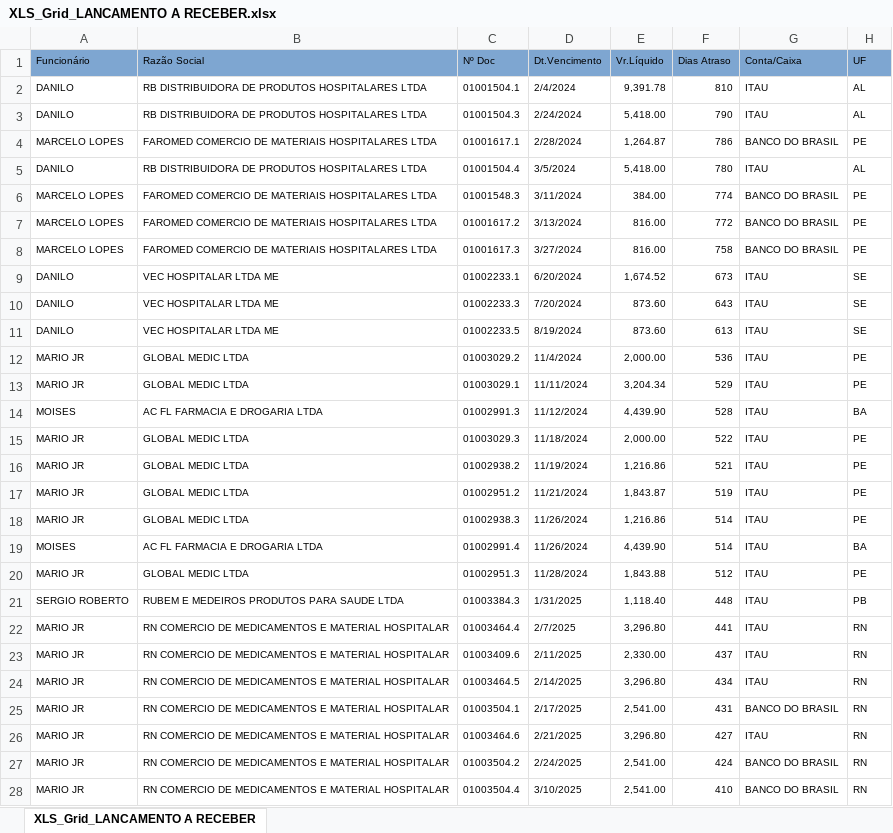
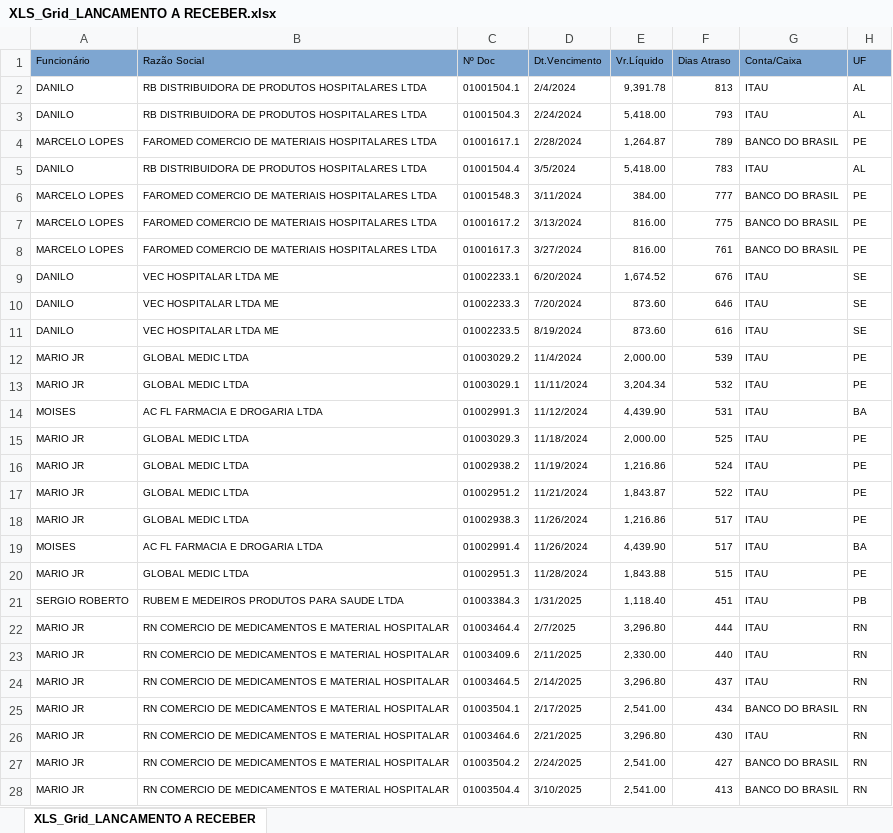
Before and after one commit to fabiosilvavendas-byte/CRM_Medtextil2.0, an Excel workbook: dados/XLS_Grid_LANCAMENTO A RECEBER.xlsx, sheet XLS_Grid_LANCAMENTO A RECEBER, drawn as a sheet; only a part is shown; values as stored, in another font and other column widths than the file's, no borders; the diff covers the shown part only; the diff names each change by its address in the sheet, - before the commit and + after, or states it on an @@ line.

Commit message:
Add files via upload

```diff
--- a/dados/XLS_Grid_LANCAMENTO A RECEBER.xlsx (sheet XLS_Grid_LANCAMENTO A RECEBER)
+++ b/dados/XLS_Grid_LANCAMENTO A RECEBER.xlsx (sheet XLS_Grid_LANCAMENTO A RECEBER)
-F2 (Dias Atraso): 810
+F2 (Dias Atraso): 813
-F3 (Dias Atraso): 790
+F3 (Dias Atraso): 793
-F4 (Dias Atraso): 786
+F4 (Dias Atraso): 789
-F5 (Dias Atraso): 780
+F5 (Dias Atraso): 783
-F6 (Dias Atraso): 774
+F6 (Dias Atraso): 777
-F7 (Dias Atraso): 772
+F7 (Dias Atraso): 775
-F8 (Dias Atraso): 758
+F8 (Dias Atraso): 761
-F9 (Dias Atraso): 673
+F9 (Dias Atraso): 676
-F10 (Dias Atraso): 643
+F10 (Dias Atraso): 646
-F11 (Dias Atraso): 613
+F11 (Dias Atraso): 616
-F12 (Dias Atraso): 536
+F12 (Dias Atraso): 539
-F13 (Dias Atraso): 529
+F13 (Dias Atraso): 532
-F14 (Dias Atraso): 528
+F14 (Dias Atraso): 531
-F15 (Dias Atraso): 522
+F15 (Dias Atraso): 525
-F16 (Dias Atraso): 521
+F16 (Dias Atraso): 524
-F17 (Dias Atraso): 519
+F17 (Dias Atraso): 522
-F18:F19 (Dias Atraso): 514
+F18:F19 (Dias Atraso): 517
-F20 (Dias Atraso): 512
+F20 (Dias Atraso): 515
-F21 (Dias Atraso): 448
+F21 (Dias Atraso): 451
-F22 (Dias Atraso): 441
+F22 (Dias Atraso): 444
-F23 (Dias Atraso): 437
+F23 (Dias Atraso): 440
-F24 (Dias Atraso): 434
+F24 (Dias Atraso): 437
-F25 (Dias Atraso): 431
+F25 (Dias Atraso): 434
-F26 (Dias Atraso): 427
+F26 (Dias Atraso): 430
-F27 (Dias Atraso): 424
+F27 (Dias Atraso): 427
-F28 (Dias Atraso): 410
+F28 (Dias Atraso): 413
```
Also changed, not shown: 9 added rows, 11 removed rows and 62 edited cells elsewhere in this sheet.
